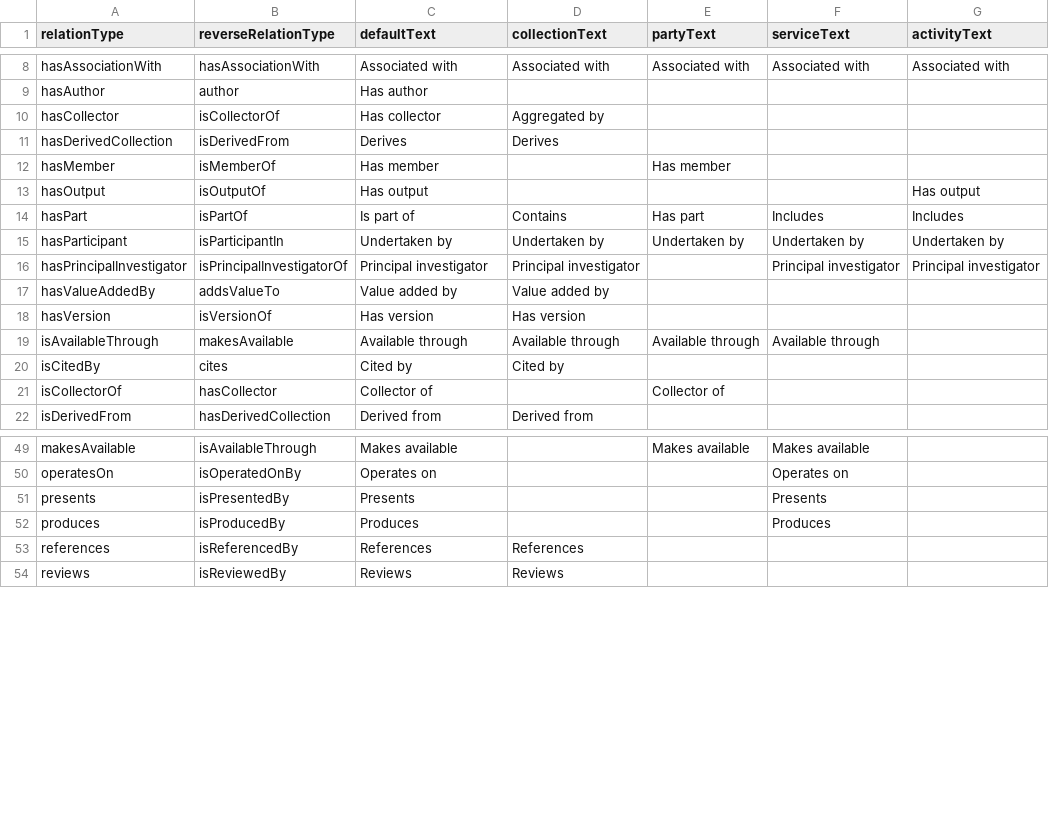
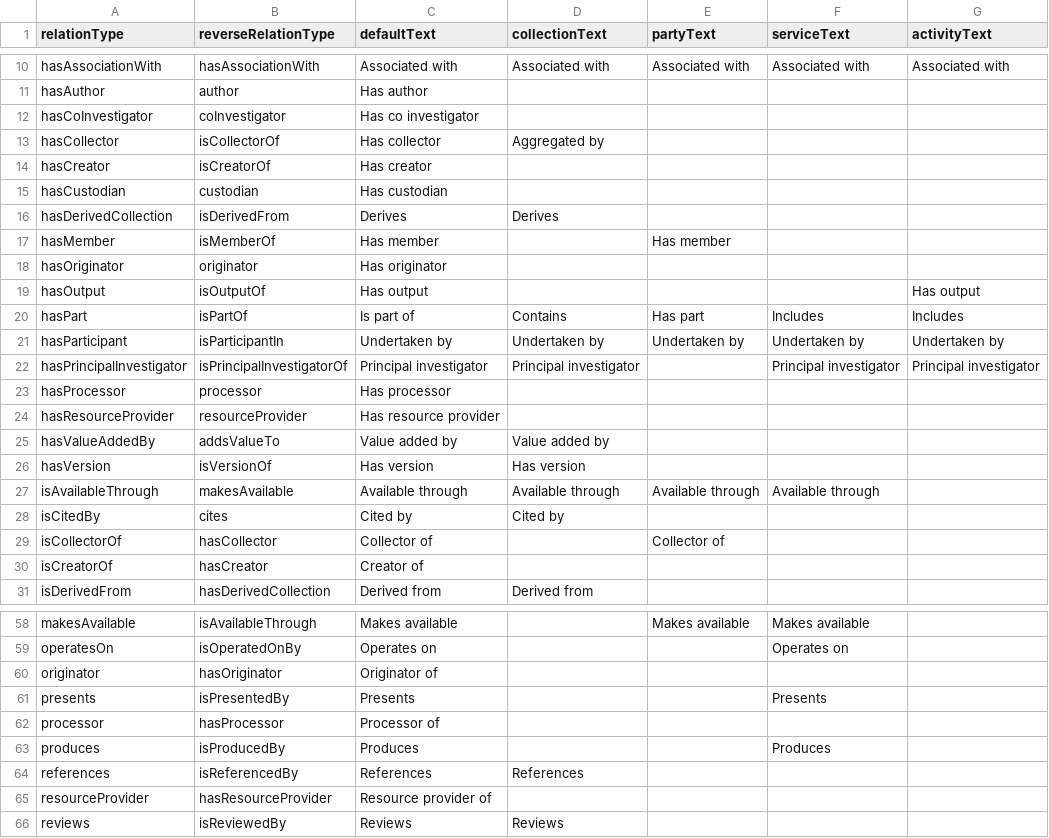
Before and after one commit to au-research/cerium, a CSV file: mycelium/src/main/resources/relations.csv, drawn as a sheet; only a part is shown, gaps mark what is left out; the diff covers the shown part only.

Commit message:
RDA-681 added supports relations not included in the  rif-cs vocab

```diff
--- a/mycelium/src/main/resources/relations.csv
+++ b/mycelium/src/main/resources/relations.csv
@@ -9,5 +11,9 @@ hasAssociationWith,hasAssociationWith,Associated with,Associated with,Associated
 hasAuthor,author,Has author,,,,
+hasCoInvestigator,coInvestigator,Has co investigator,,,
 hasCollector,isCollectorOf,Has collector,Aggregated by,,,
+hasCreator,isCreatorOf,Has creator,,,,
+hasCustodian,custodian,Has custodian,,,
 hasDerivedCollection,isDerivedFrom,Derives,Derives,,,
 hasMember,isMemberOf,Has member,,Has member,,
+hasOriginator,originator,Has originator,,,
 hasOutput,isOutputOf,Has output,,,,Has output
@@ -16,2 +22,4 @@ hasParticipant,isParticipantIn,Undertaken by,Undertaken by,Undertaken by,Underta
 hasPrincipalInvestigator,isPrincipalInvestigatorOf,Principal investigator,Principal investigator,,Principal investigator,Principal investigator
+hasProcessor,processor,Has processor,,,
+hasResourceProvider,resourceProvider,Has resource provider,,,
 hasValueAddedBy,addsValueTo,Value added by,Value added by,,,
@@ -21,2 +29,3 @@ isCitedBy,cites,Cited by,Cited by,,,
 isCollectorOf,hasCollector,Collector of,,Collector of,,
+isCreatorOf,hasCreator,Creator of,,,
 isDerivedFrom,hasDerivedCollection,Derived from,Derived from,,,
@@ -50,5 +59,8 @@ makesAvailable,isAvailableThrough,Makes available,,Makes available,Makes availab
 operatesOn,isOperatedOnBy,Operates on,,,Operates on,
+originator,hasOriginator,Originator of,,,
 presents,isPresentedBy,Presents,,,Presents,
+processor,hasProcessor,Processor of,,,
 produces,isProducedBy,Produces,,,Produces,
 references,isReferencedBy,References,References,,,
+resourceProvider,hasResourceProvider,Resource provider of,,,
 reviews,isReviewedBy,Reviews,Reviews,,,
```
Also changed, not shown: 2 added rows and 1 edited cell elsewhere in this file.
